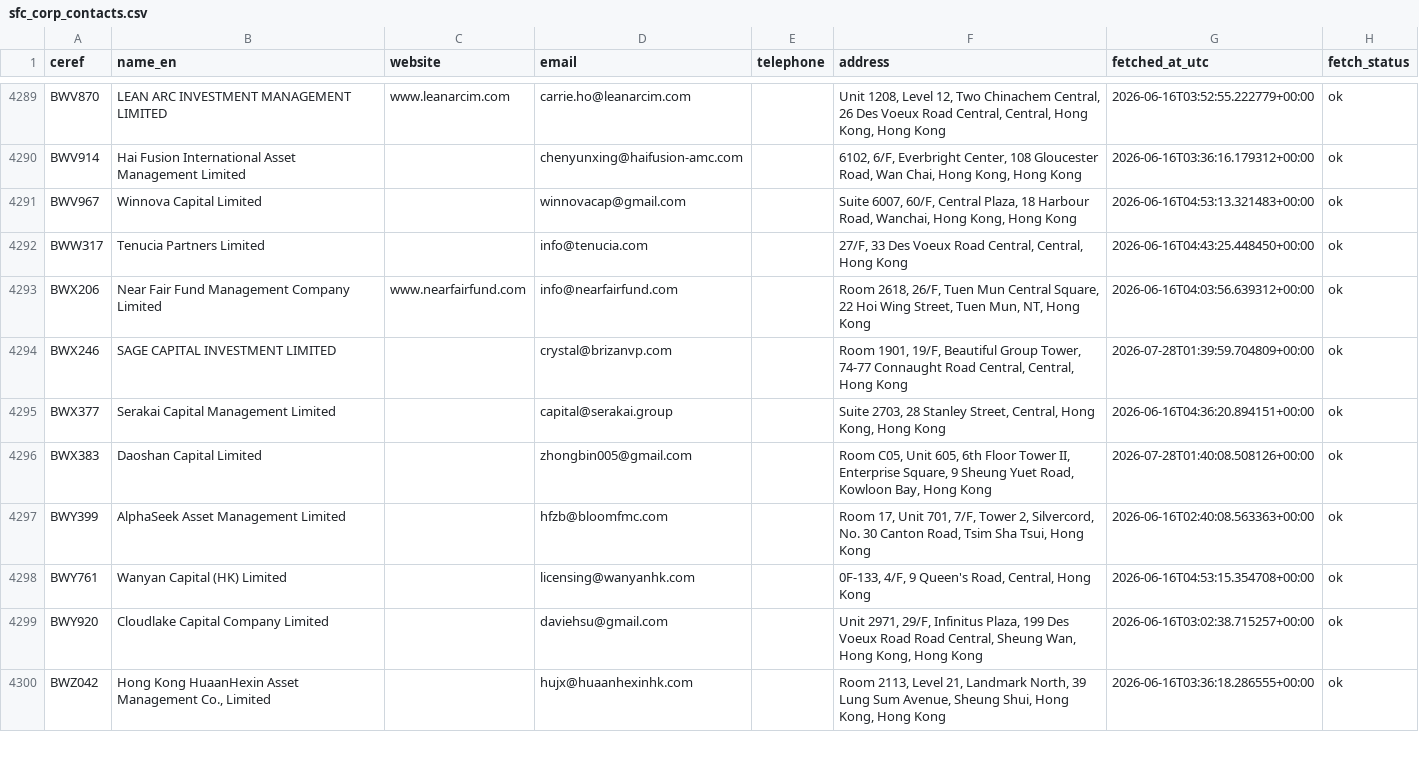
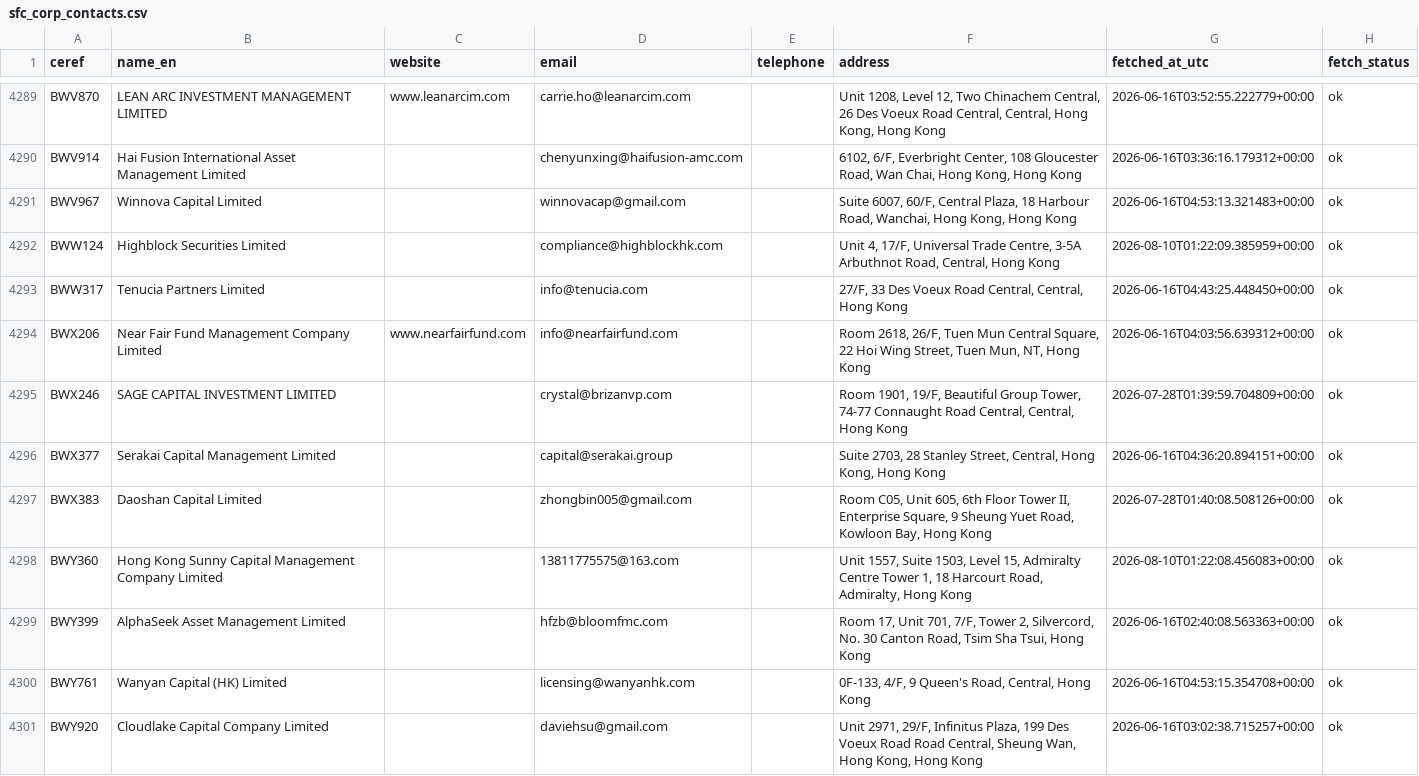
Before and after one commit to fengelh2/krollBD, a CSV file: data/sfc_corp_contacts.csv, drawn as a sheet; only a part is shown, gaps mark what is left out; the shorter side is filled out with more unchanged rows.

```diff
--- a/data/sfc_corp_contacts.csv
+++ b/data/sfc_corp_contacts.csv
@@ -4291,2 +4291,3 @@ BWV914,Hai Fusion International Asset Management Limited,,chenyunxing@haifusion-
 BWV967,Winnova Capital Limited,,winnovacap@gmail.com,,"Suite 6007, 60/F, Central Plaza, 18 Harbour Road, Wanchai, Hong Kong, Hong Kong",2026-06-16T04:53:13.321483+00:00,ok
+BWW124,Highblock Securities Limited,,compliance@highblockhk.com,,"Unit 4, 17/F, Universal Trade Centre, 3-5A Arbuthnot Road, Central, Hong Kong",2026-08-10T01:22:09.385959+00:00,ok
 BWW317,Tenucia Partners Limited,,info@tenucia.com,,"27/F, 33 Des Voeux Road Central, Central, Hong Kong",2026-06-16T04:43:25.448450+00:00,ok
@@ -4296,2 +4297,3 @@ BWX377,Serakai Capital Management Limited,,capital@serakai.group,,"Suite 2703, 2
 BWX383,Daoshan Capital Limited,,zhongbin005@gmail.com,,"Room C05, Unit 605, 6th Floor Tower II, Enterprise Square, 9 Sheung Yuet Road, Kowloon Bay, Hong Kong",2026-07-28T01:40:08.508126+00:00,ok
+BWY360,Hong Kong Sunny Capital Management Company Limited,,13811775575@163.com,,"Unit 1557, Suite 1503,  Level 15, Admiralty Centre Tower 1, 18 Harcourt Road, Admiralty, Hong Kong",2026-08-10T01:22:08.456083+00:00,ok
 BWY399,AlphaSeek Asset Management Limited,,hfzb@bloomfmc.com,,"Room 17, Unit 701, 7/F, Tower 2, Silvercord, No. 30 Canton Road, Tsim Sha Tsui, Hong Kong",2026-06-16T02:40:08.563363+00:00,ok
```
Also changed, not shown: 45 other files.
